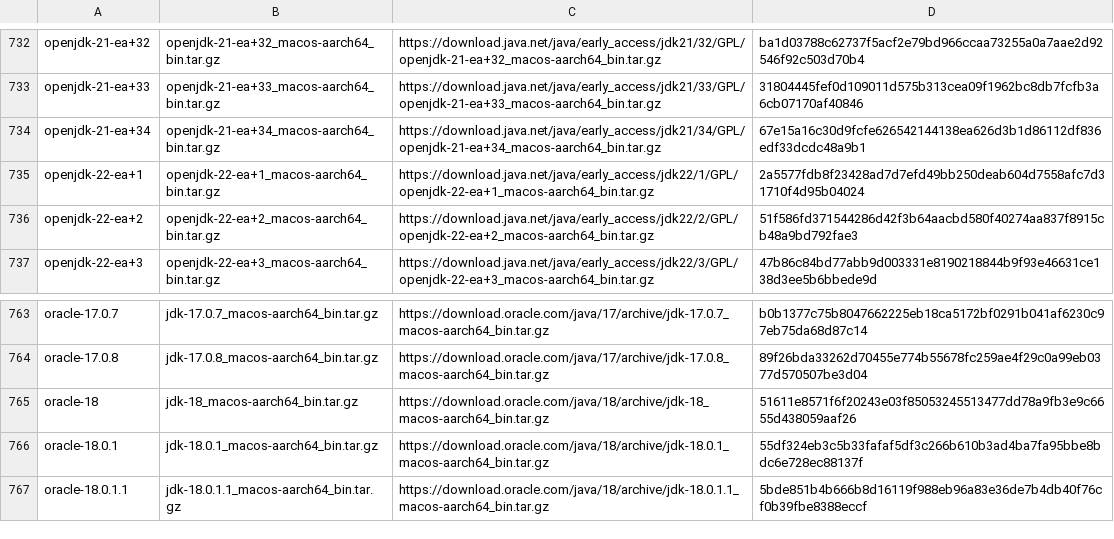
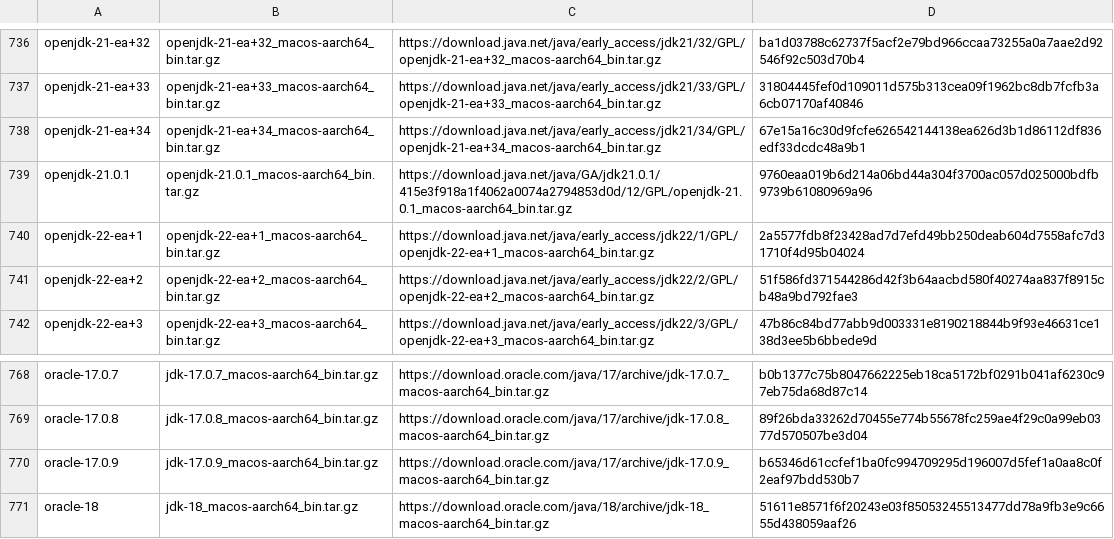
Before and after one commit to mise-plugins/rtx-java, a TSV file: data/jdk-macosx-aarch64-all.tsv, drawn as a sheet; only a part is shown, gaps mark what is left out; the shorter side is filled out with more unchanged rows; the diff covers the shown part only; the diff names each change by its address in the sheet, - before the commit and + after, or states it on an @@ line.

```diff
--- a/data/jdk-macosx-aarch64-all.tsv
+++ b/data/jdk-macosx-aarch64-all.tsv
+row 739: openjdk-21.0.1 | openjdk-21.0.1_macos-aarch64_bin.tar.gz | https://download.java.net/java/GA/jdk21.0.1/415e3f918a1f4062a0074a2794853d0d/12/GPL/openjdk-21.0.1_macos-aarch64_bin.tar.gz | 9760eaa019b6d214a06bd44a304f3700ac057d025000bdfb9739b61080969a96
+row 770: oracle-17.0.9 | jdk-17.0.9_macos-aarch64_bin.tar.gz | https://download.oracle.com/java/17/archive/jdk-17.0.9_macos-aarch64_bin.tar.gz | b65346d61ccfef1ba0fc994709295d196007d5fef1a0aa8c0f2eaf97bdd530b7
```
Also changed, not shown: 7 added rows elsewhere in this file, data/jdk-linux-aarch64-all.tsv, data/jdk-linux-aarch64-ga.tsv, 13 other files.
